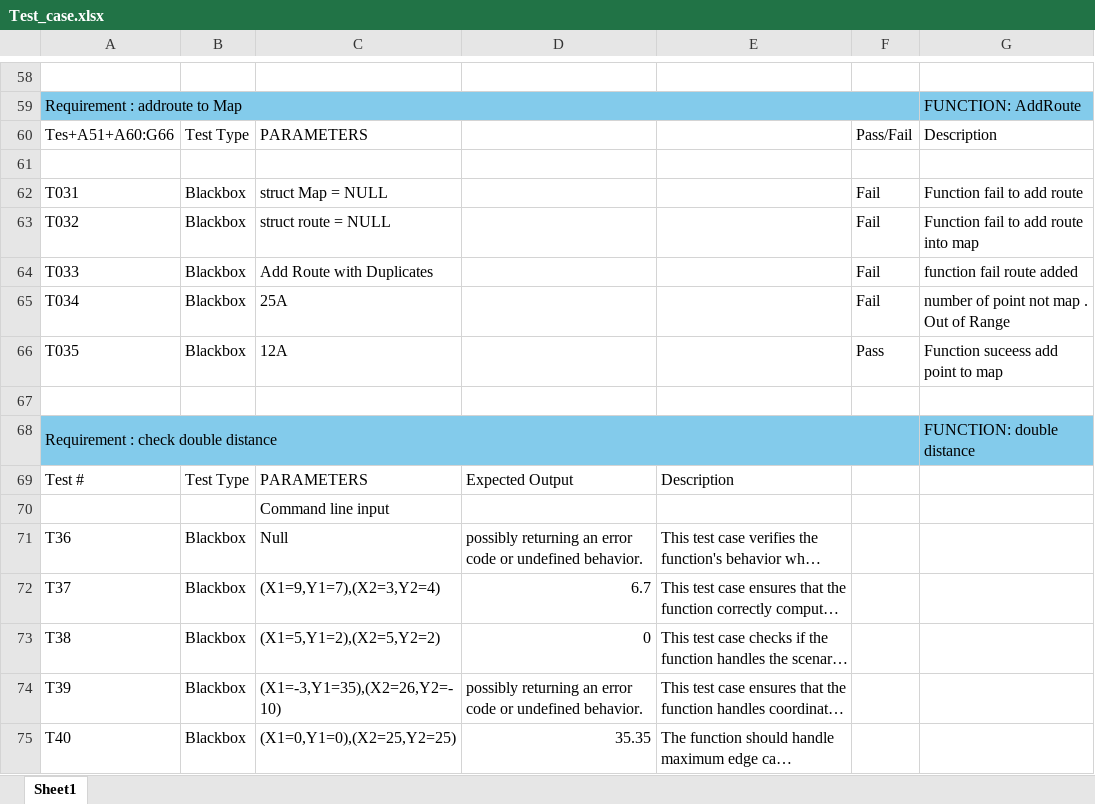
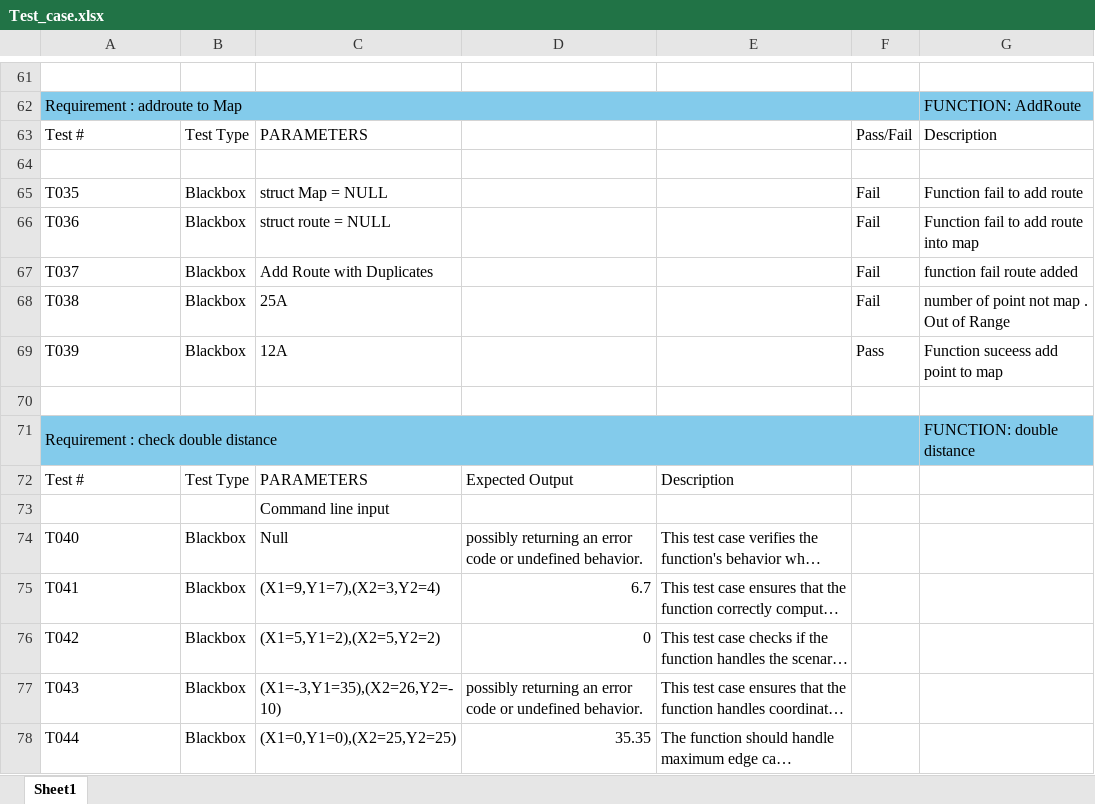
Before and after one commit to Duc-Phu-Nguyen135178234/Food_Delivery, an Excel workbook: Documents/Testing/Tests Documents/Test_case.xlsx, sheet Sheet1, drawn as a sheet; only a part is shown, gaps mark what is left out; long unchanged cells end in …; values as stored, in another font and other column widths than the file's, no borders; addresses are those after the commit; the diff covers the shown part only; the diff names each change by its address in the sheet, - before the commit and + after, or states it on an @@ line.

Commit message:
added white box test cases for checkboxsize

```diff
--- a/Documents/Testing/Tests Documents/Test_case.xlsx (sheet Sheet1)
+++ b/Documents/Testing/Tests Documents/Test_case.xlsx (sheet Sheet1)
-A63: Tes+A51+A60:G66
+A63: Test #
-A65: T031
+A65: T035
-A66: T032
+A66: T036
-A67: T033
+A67: T037
-A68: T034
+A68: T038
-A69: T035
+A69: T039
-A74: T36
+A74: T040
-A75: T37
+A75: T041
-A76: T38
+A76: T042
-A77: T39
+A77: T043
-A78: T40
+A78: T044
```
Also changed, not shown: 7 added rows, 4 removed rows and 38 edited cells elsewhere in this sheet, 2 other files.
